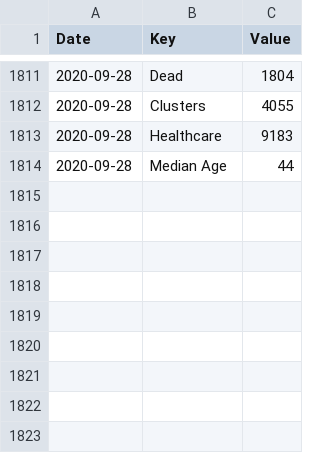
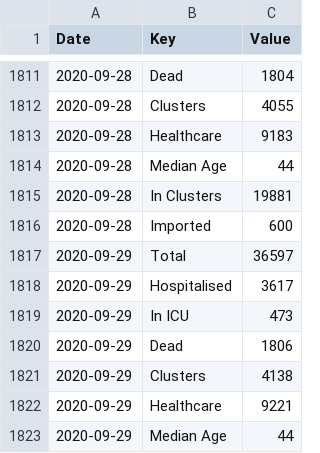
Before and after one commit to DavideMagno/IrelandCovidData, a CSV file: Covid19_Data_Total_Ireland.csv, drawn as a sheet; only a part is shown, gaps mark what is left out.

```diff
--- a/Covid19_Data_Total_Ireland.csv
+++ b/Covid19_Data_Total_Ireland.csv
@@ -1814 +1814,10 @@
 2020-09-28,"Median Age",44
+2020-09-28,"In Clusters",19881
+2020-09-28,"Imported",600
+2020-09-29,"Total",36597
+2020-09-29,"Hospitalised",3617
+2020-09-29,"In ICU",473
+2020-09-29,"Dead",1806
+2020-09-29,"Clusters",4138
+2020-09-29,"Healthcare",9221
+2020-09-29,"Median Age",44
```
Also changed, not shown: Covid19_Data_Positive_Characteristics.csv.
